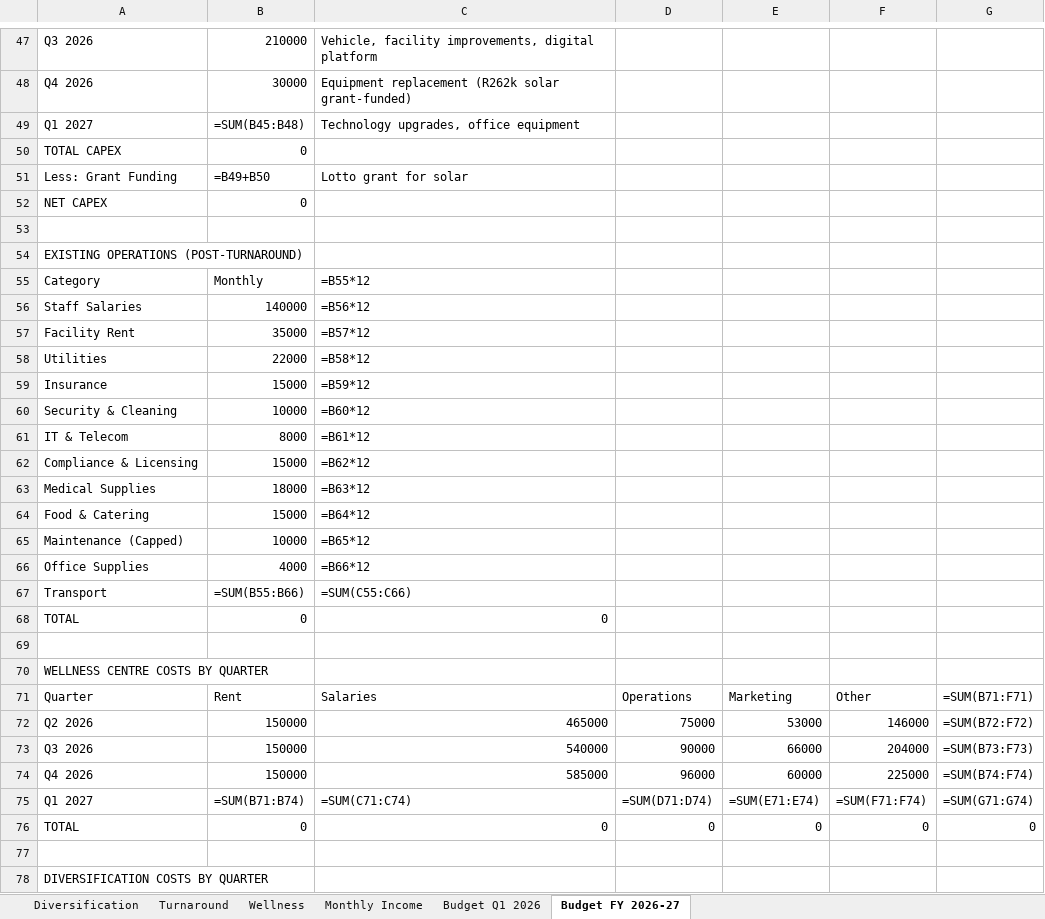
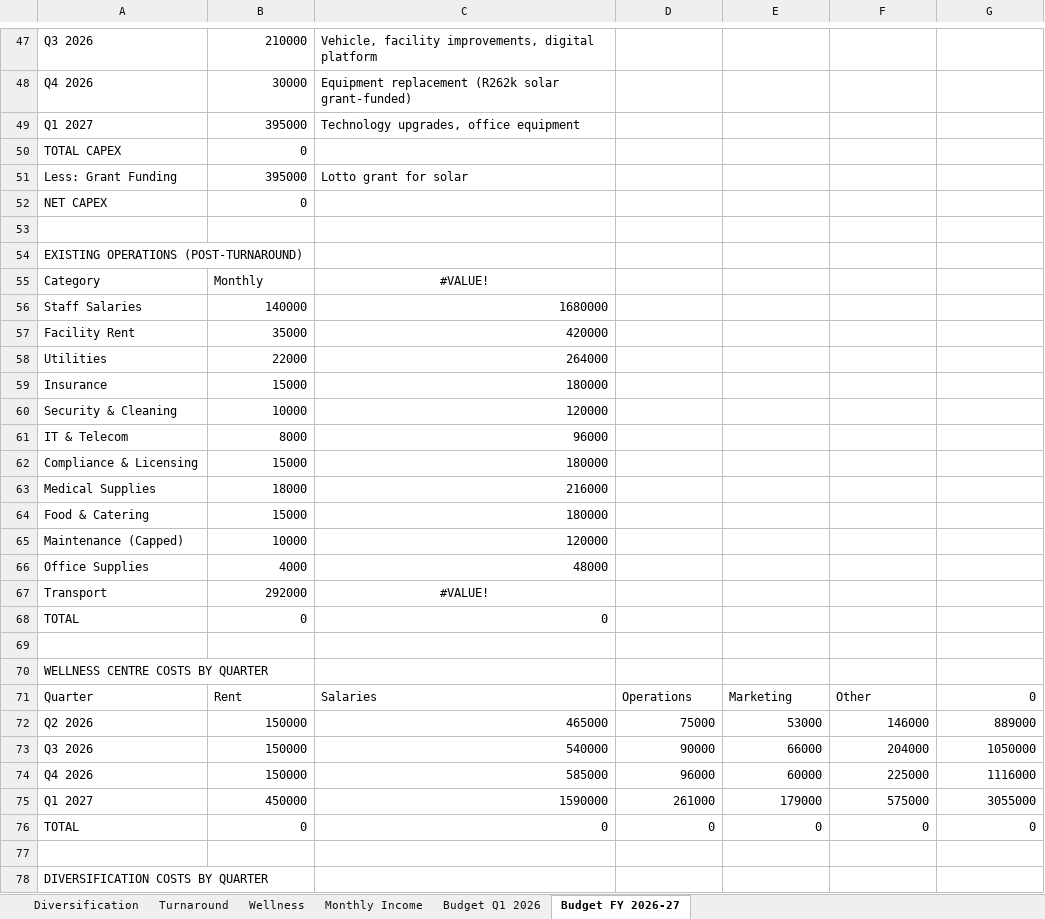
Before and after one commit to Attie17/stabilis-diversification, an Excel workbook: data/stabilis-data.xlsx, sheet Budget FY 2026-27, drawn as a sheet; only a part is shown, gaps mark what is left out; values as stored, in another font and other column widths than the file's, no borders; formulas without a stored value are shown as written; removed rows and columns are numbered as before the commit, all else as after; the diff covers the shown part only; the diff names each change by its address in the sheet, - before the commit and + after, or states it on an @@ line.

Commit message:
Excel sync integration: Budget data now syncs from workbook to all reports
- Extended sync script for Q1-2026 and FY-2026-27 budget periods
- Added /api/budget?period=combined endpoint for merged data
- Updated revenue-projection.html: Investment R10.34M (was R3.3M hardcoded)
- Updated cost-analysis.html: Dynamic expenditure cards from database
- Updated budget-actual.html: Real-time budget tracking
- Added /api/sync-budget endpoint for server-side sync
- Added Sync Budget Data button (CEO/FM only) on Executive Dashboard
- All reports now show accurate R10.34M total investment from Excel

```diff
--- a/data/stabilis-data.xlsx (sheet Budget FY 2026-27)
+++ b/data/stabilis-data.xlsx (sheet Budget FY 2026-27)
-B49: =SUM(B45:B48)
+B49: 395000
-B51: =B49+B50
+B51: 395000
-C55: =B55*12
+C55: #VALUE!
-C55 alignment: left
+C55 alignment: center
-C56: =B56*12
+C56: 1680000
-C57: =B57*12
+C57: 420000
-C58: =B58*12
+C58: 264000
-C59: =B59*12
+C59: 180000
-C60: =B60*12
+C60: 120000
-C61: =B61*12
+C61: 96000
-C62: =B62*12
+C62: 180000
-C63: =B63*12
+C63: 216000
-C64: =B64*12
+C64: 180000
-C65: =B65*12
+C65: 120000
-C66: =B66*12
+C66: 48000
-B67: =SUM(B55:B66)
+B67: 292000
-C67: =SUM(C55:C66)
+C67: #VALUE!
-C67 alignment: left
+C67 alignment: center
-G71: =SUM(B71:F71)
+G71: 0
-G72: =SUM(B72:F72)
+G72: 889000
-G73: =SUM(B73:F73)
+G73: 1050000
-G74: =SUM(B74:F74)
+G74: 1116000
-row 75: Q1 2027 | =SUM(B71:B74) | =SUM(C71:C74) | =SUM(D71:D74) | =SUM(E71:E74) | =SUM(F71:F74) | =SUM(G71:G74)
+row 75: Q1 2027 | 450000 | 1590000 | 261000 | 179000 | 575000 | 3055000
```
Also changed, not shown: 4 added rows, 4 removed rows and 27 edited cells elsewhere in this sheet, sheet Budget Q1 2026, 19 other files.
